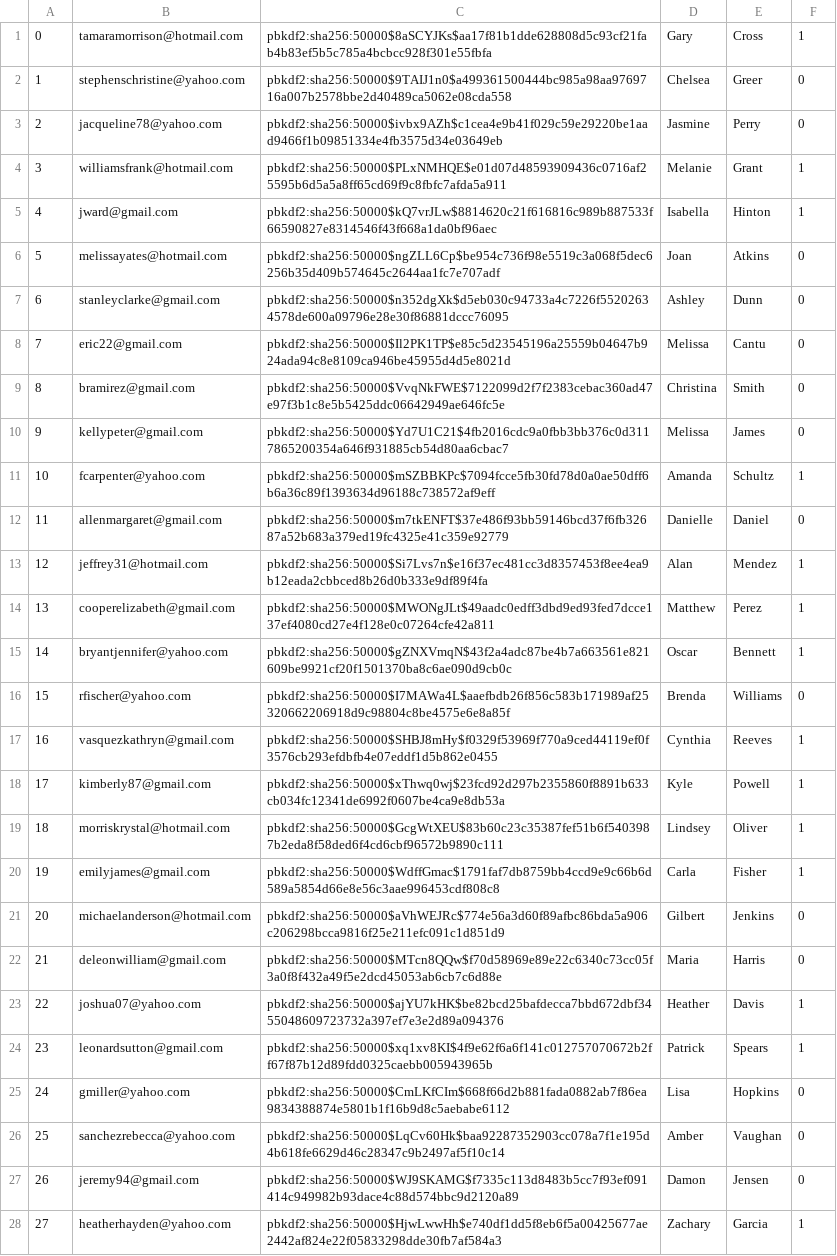
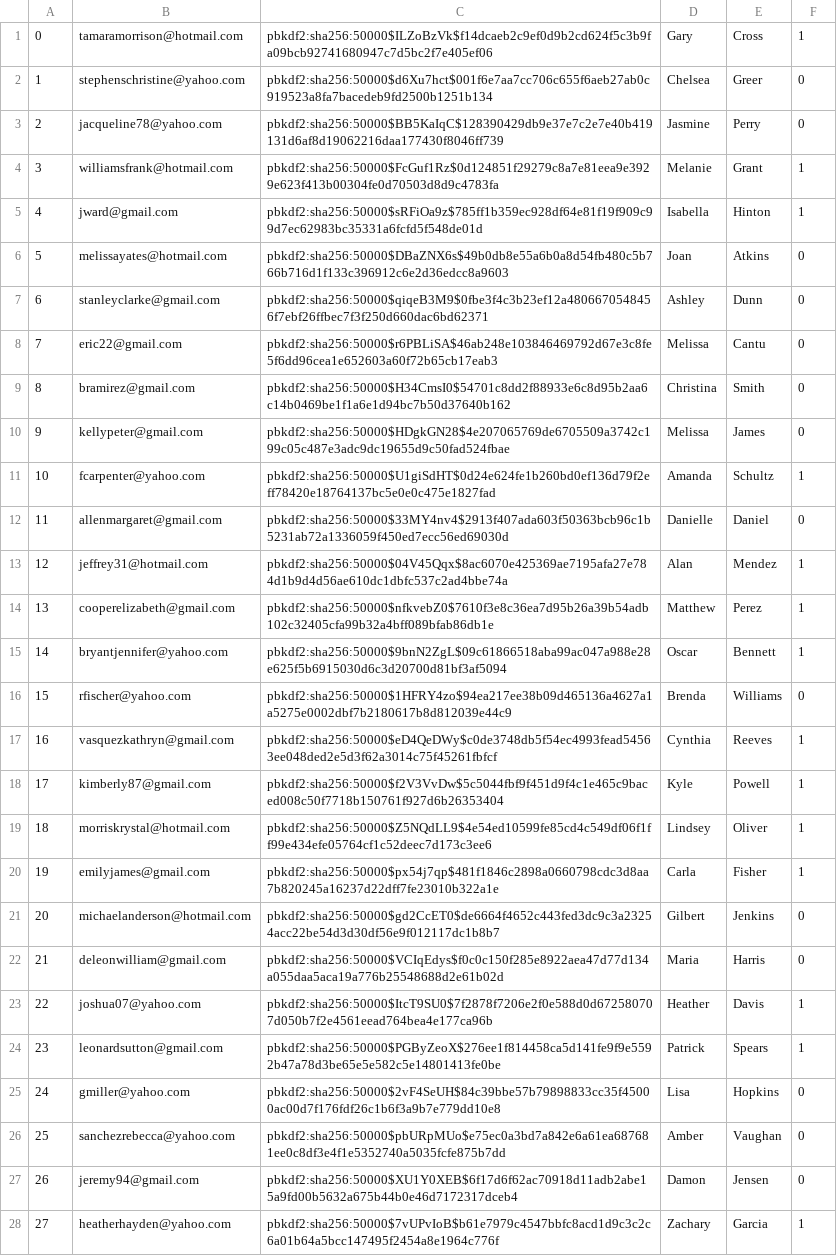
Before and after one commit to chanpark036/Mini-Amazon, a CSV file: db/generated/Users.csv, drawn as a sheet; only a part is shown; the diff covers the shown part only; the diff names each change by its address in the sheet, - before the commit and + after, or states it on an @@ line.

Commit message:
debug gen.py

```diff
--- a/db/generated/Users.csv
+++ b/db/generated/Users.csv
-C1: pbkdf2:sha256:50000$8aSCYJKs$aa17f81b1dde628808d5c93cf21fab4b83ef5b5c785a4bcbcc928f301e55fbfa
+C1: pbkdf2:sha256:50000$ILZoBzVk$f14dcaeb2c9ef0d9b2cd624f5c3b9fa09bcb92741680947c7d5bc2f7e405ef06
-C2: pbkdf2:sha256:50000$9TAIJ1n0$a499361500444bc985a98aa9769716a007b2578bbe2d40489ca5062e08cda558
+C2: pbkdf2:sha256:50000$d6Xu7hct$001f6e7aa7cc706c655f6aeb27ab0c919523a8fa7bacedeb9fd2500b1251b134
-C3: pbkdf2:sha256:50000$ivbx9AZh$c1cea4e9b41f029c59e29220be1aad9466f1b09851334e4fb3575d34e03649eb
+C3: pbkdf2:sha256:50000$BB5KaIqC$128390429db9e37e7c2e7e40b419131d6af8d19062216daa177430f8046ff739
-C4: pbkdf2:sha256:50000$PLxNMHQE$e01d07d48593909436c0716af25595b6d5a5a8ff65cd69f9c8fbfc7afda5a911
+C4: pbkdf2:sha256:50000$FcGuf1Rz$0d124851f29279c8a7e81eea9e3929e623f413b00304fe0d70503d8d9c4783fa
-C5: pbkdf2:sha256:50000$kQ7vrJLw$8814620c21f616816c989b887533f66590827e8314546f43f668a1da0bf96aec
+C5: pbkdf2:sha256:50000$sRFiOa9z$785ff1b359ec928df64e81f19f909c99d7ec62983bc35331a6fcfd5f548de01d
-C6: pbkdf2:sha256:50000$ngZLL6Cp$be954c736f98e5519c3a068f5dec6256b35d409b574645c2644aa1fc7e707adf
+C6: pbkdf2:sha256:50000$DBaZNX6s$49b0db8e55a6b0a8d54fb480c5b766b716d1f133c396912c6e2d36edcc8a9603
-C7: pbkdf2:sha256:50000$n352dgXk$d5eb030c94733a4c7226f55202634578de600a09796e28e30f86881dccc76095
+C7: pbkdf2:sha256:50000$qiqeB3M9$0fbe3f4c3b23ef12a4806670548456f7ebf26ffbec7f3f250d660dac6bd62371
-C8: pbkdf2:sha256:50000$Il2PK1TP$e85c5d23545196a25559b04647b924ada94c8e8109ca946be45955d4d5e8021d
+C8: pbkdf2:sha256:50000$r6PBLiSA$46ab248e103846469792d67e3c8fe5f6dd96cea1e652603a60f72b65cb17eab3
-C9: pbkdf2:sha256:50000$VvqNkFWE$7122099d2f7f2383cebac360ad47e97f3b1c8e5b5425ddc06642949ae646fc5e
+C9: pbkdf2:sha256:50000$H34CmsI0$54701c8dd2f88933e6c8d95b2aa6c14b0469be1f1a6e1d94bc7b50d37640b162
-C10: pbkdf2:sha256:50000$Yd7U1C21$4fb2016cdc9a0fbb3bb376c0d3117865200354a646f931885cb54d80aa6cbac7
+C10: pbkdf2:sha256:50000$HDgkGN28$4e207065769de6705509a3742c199c05c487e3adc9dc19655d9c50fad524fbae
-C11: pbkdf2:sha256:50000$mSZBBKPc$7094fcce5fb30fd78d0a0ae50dff6b6a36c89f1393634d96188c738572af9eff
+C11: pbkdf2:sha256:50000$U1giSdHT$0d24e624fe1b260bd0ef136d79f2eff78420e18764137bc5e0e0c475e1827fad
-C12: pbkdf2:sha256:50000$m7tkENFT$37e486f93bb59146bcd37f6fb32687a52b683a379ed19fc4325e41c359e92779
+C12: pbkdf2:sha256:50000$33MY4nv4$2913f407ada603f50363bcb96c1b5231ab72a1336059f450ed7ecc56ed69030d
-C13: pbkdf2:sha256:50000$Si7Lvs7n$e16f37ec481cc3d8357453f8ee4ea9b12eada2cbbced8b26d0b333e9df89f4fa
+C13: pbkdf2:sha256:50000$04V45Qqx$8ac6070e425369ae7195afa27e784d1b9d4d56ae610dc1dbfc537c2ad4bbe74a
-C14: pbkdf2:sha256:50000$MWONgJLt$49aadc0edff3dbd9ed93fed7dcce137ef4080cd27e4f128e0c07264cfe42a811
+C14: pbkdf2:sha256:50000$nfkvebZ0$7610f3e8c36ea7d95b26a39b54adb102c32405cfa99b32a4bff089bfab86db1e
-C15: pbkdf2:sha256:50000$gZNXVmqN$43f2a4adc87be4b7a663561e821609be9921cf20f1501370ba8c6ae090d9cb0c
+C15: pbkdf2:sha256:50000$9bnN2ZgL$09c61866518aba99ac047a988e28e625f5b6915030d6c3d20700d81bf3af5094
-C16: pbkdf2:sha256:50000$I7MAWa4L$aaefbdb26f856c583b171989af25320662206918d9c98804c8be4575e6e8a85f
+C16: pbkdf2:sha256:50000$1HFRY4zo$94ea217ee38b09d465136a4627a1a5275e0002dbf7b2180617b8d812039e44c9
-C17: pbkdf2:sha256:50000$SHBJ8mHy$f0329f53969f770a9ced44119ef0f3576cb293efdbfb4e07eddf1d5b862e0455
+C17: pbkdf2:sha256:50000$eD4QeDWy$c0de3748db5f54ec4993fead54563ee048ded2e5d3f62a3014c75f45261fbfcf
-C18: pbkdf2:sha256:50000$xThwq0wj$23fcd92d297b2355860f8891b633cb034fc12341de6992f0607be4ca9e8db53a
+C18: pbkdf2:sha256:50000$f2V3VvDw$5c5044fbf9f451d9f4c1e465c9baced008c50f7718b150761f927d6b26353404
-C19: pbkdf2:sha256:50000$GcgWtXEU$83b60c23c35387fef51b6f5403987b2eda8f58ded6f4cd6cbf96572b9890c111
+C19: pbkdf2:sha256:50000$Z5NQdLL9$4e54ed10599fe85cd4c549df06f1ff99e434efe05764cf1c52deec7d173c3ee6
-C20: pbkdf2:sha256:50000$WdffGmac$1791faf7db8759bb4ccd9e9c66b6d589a5854d66e8e56c3aae996453cdf808c8
+C20: pbkdf2:sha256:50000$px54j7qp$481f1846c2898a0660798cdc3d8aa7b820245a16237d22dff7fe23010b322a1e
-C21: pbkdf2:sha256:50000$aVhWEJRc$774e56a3d60f89afbc86bda5a906c206298bcca9816f25e211efc091c1d851d9
+C21: pbkdf2:sha256:50000$gd2CcET0$de6664f4652c443fed3dc9c3a23254acc22be54d3d30df56e9f012117dc1b8b7
-C22: pbkdf2:sha256:50000$MTcn8QQw$f70d58969e89e22c6340c73cc05f3a0f8f432a49f5e2dcd45053ab6cb7c6d88e
+C22: pbkdf2:sha256:50000$VCIqEdys$f0c0c150f285e8922aea47d77d134a055daa5aca19a776b25548688d2e61b02d
-C23: pbkdf2:sha256:50000$ajYU7kHK$be82bcd25bafdecca7bbd672dbf3455048609723732a397ef7e3e2d89a094376
+C23: pbkdf2:sha256:50000$ItcT9SU0$7f2878f7206e2f0e588d0d672580707d050b7f2e4561eead764bea4e177ca96b
-C24: pbkdf2:sha256:50000$xq1xv8KI$4f9e62f6a6f141c012757070672b2ff67f87b12d89fdd0325caebb005943965b
+C24: pbkdf2:sha256:50000$PGByZeoX$276ee1f814458ca5d141fe9f9e5592b47a78d3be65e5e582c5e14801413fe0be
-C25: pbkdf2:sha256:50000$CmLKfCIm$668f66d2b881fada0882ab7f86ea9834388874e5801b1f16b9d8c5aebabe6112
+C25: pbkdf2:sha256:50000$2vF4SeUH$84c39bbe57b79898833cc35f45000ac00d7f176fdf26c1b6f3a9b7e779dd10e8
-C26: pbkdf2:sha256:50000$LqCv60Hk$baa92287352903cc078a7f1e195d4b618fe6629d46c28347c9b2497af5f10c14
+C26: pbkdf2:sha256:50000$pbURpMUo$e75ec0a3bd7a842e6a61ea687681ee0c8df3e4f1e5352740a5035fcfe875b7dd
-C27: pbkdf2:sha256:50000$WJ9SKAMG$f7335c113d8483b5cc7f93ef091414c949982b93dace4c88d574bbc9d2120a89
+C27: pbkdf2:sha256:50000$XU1Y0XEB$6f17d6f62ac70918d11adb2abe15a9fd00b5632a675b44b0e46d7172317dceb4
-C28: pbkdf2:sha256:50000$HjwLwwHh$e740df1dd5f8eb6f5a00425677ae2442af824e22f05833298dde30fb7af584a3
+C28: pbkdf2:sha256:50000$7vUPvIoB$b61e7979c4547bbfc8acd1d9c3c2c6a01b64a5bcc147495f2454a8e1964c776f
```
Also changed, not shown: 72 edited cells elsewhere in this file.
